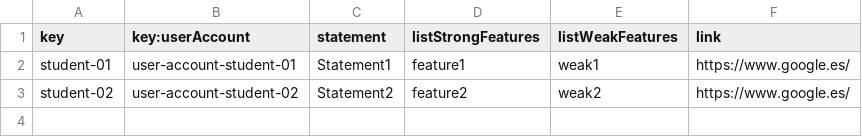
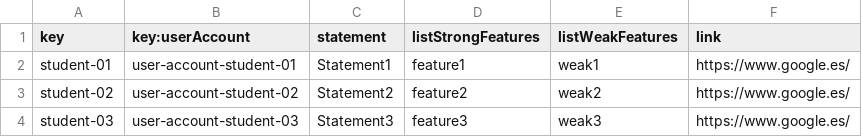
Before and after one commit to marizqlav/Acme-L3-C1.04.14, a CSV file: src/main/webapp/WEB-INF/resources/sample-data/student.csv, drawn as a sheet.

```diff
--- a/src/main/webapp/WEB-INF/resources/sample-data/student.csv
+++ b/src/main/webapp/WEB-INF/resources/sample-data/student.csv
@@ -3 +3,2 @@ student-01,user-account-student-01,"Statement1","feature1","weak1","https://www.
 student-02,user-account-student-02,"Statement2","feature2","weak2","https://www.google.es/"
+student-03,user-account-student-03,"Statement3","feature3","weak3","https://www.google.es/"
```
Also changed, not shown: src/main/webapp/WEB-INF/resources/sample-data/user-account.csv, 9 other files.
